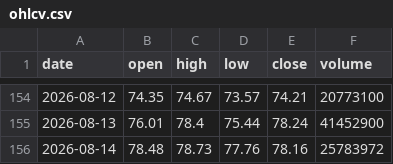
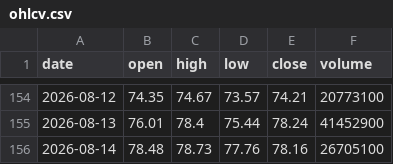
Before and after one commit to Pubmarks/datasets, a CSV file: data/stocks/NFLX/2026/ohlcv.csv, drawn as a sheet; only a part is shown, gaps mark what is left out.

```diff
--- a/data/stocks/NFLX/2026/ohlcv.csv
+++ b/data/stocks/NFLX/2026/ohlcv.csv
@@ -155,2 +155,2 @@ date,open,high,low,close,volume
 2026-08-13,76.01,78.4,75.44,78.24,41452900
-2026-08-14,78.48,78.73,77.76,78.16,25783972
+2026-08-14,78.48,78.73,77.76,78.16,26705100
```
Also changed, not shown: 1 other file.
